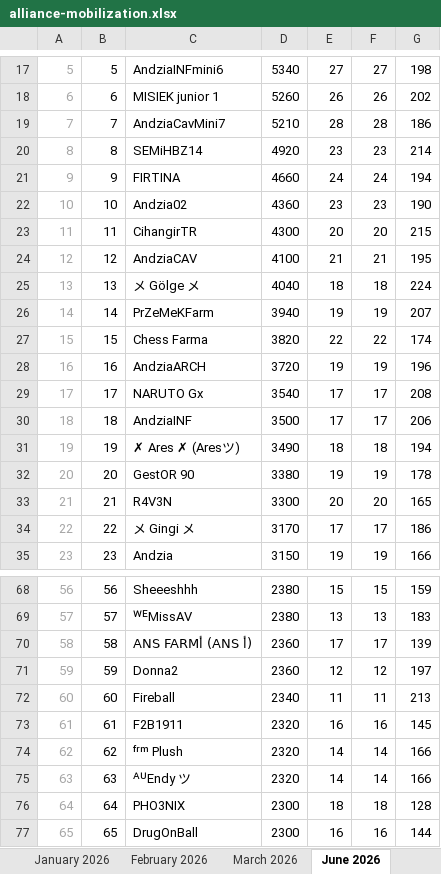
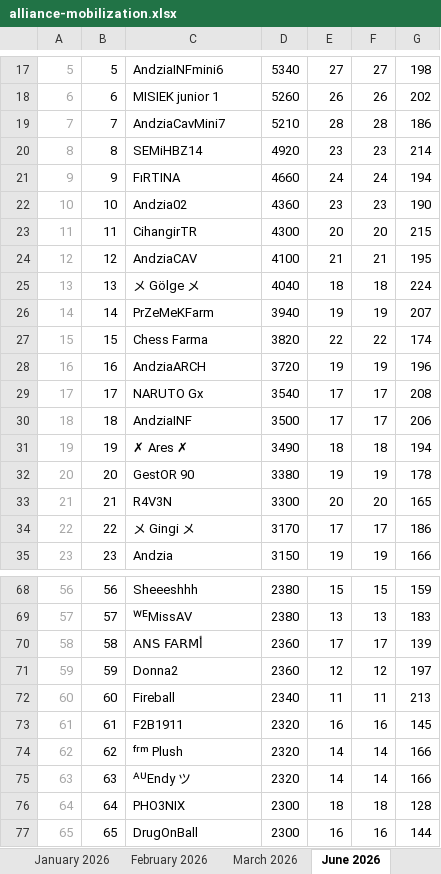
Before and after one commit to kingdom-3662/alliance-mobilization, an Excel workbook: alliance-mobilization.xlsx, sheet June 2026, drawn as a sheet; only a part is shown, gaps mark what is left out; values as stored, in another font and other column widths than the file's, no borders; conditional formats and table styles not drawn; the diff names each change by its address in the sheet, - before the commit and + after, or states it on an @@ line.

```diff
--- a/alliance-mobilization.xlsx (sheet June 2026)
+++ b/alliance-mobilization.xlsx (sheet June 2026)
-C21: FIRTINA
+C21: FıRTINA
-C31: ✗ Ares ✗ (Aresツ)
+C31: ✗ Ares ✗
-C70: ANS FARMأ (ANS أ)
+C70: ANS FARMأ
```
Also changed, not shown: sheet July 2026, sheet September 2026, sheet February 2026, sheet January 2026, sheet August 2026, sheet November 2025, other sheet tabs, formulas that keep their value, 8 other files.
